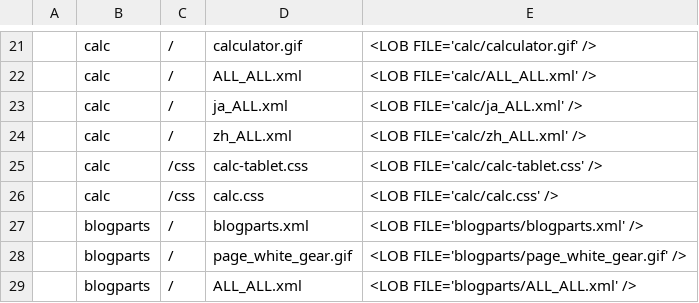
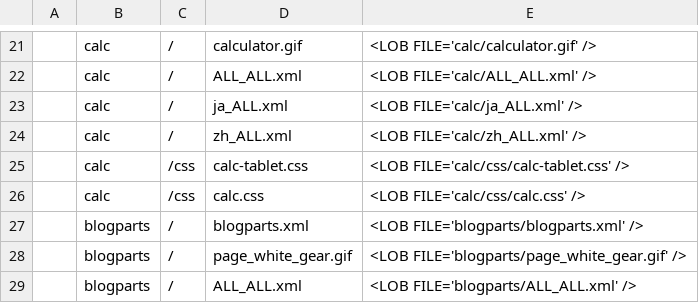
Before and after one commit to infoScoop/infoscoop-gadgets, a CSV file: infoscoop-gadgets/gadgets/import.csv, drawn as a sheet; only a part is shown, gaps mark what is left out.

Commit message:
電卓css指定のパス誤り

```diff
--- a/infoscoop-gadgets/gadgets/import.csv
+++ b/infoscoop-gadgets/gadgets/import.csv
@@ -24,4 +24,4 @@
 ,"calc","/","zh_ALL.xml",<LOB FILE='calc/zh_ALL.xml' />
-,"calc","/css","calc-tablet.css",<LOB FILE='calc/calc-tablet.css' />
-,"calc","/css","calc.css",<LOB FILE='calc/calc.css' />
+,"calc","/css","calc-tablet.css",<LOB FILE='calc/css/calc-tablet.css' />
+,"calc","/css","calc.css",<LOB FILE='calc/css/calc.css' />
 ,"blogparts","/","blogparts.xml",<LOB FILE='blogparts/blogparts.xml' />
```
